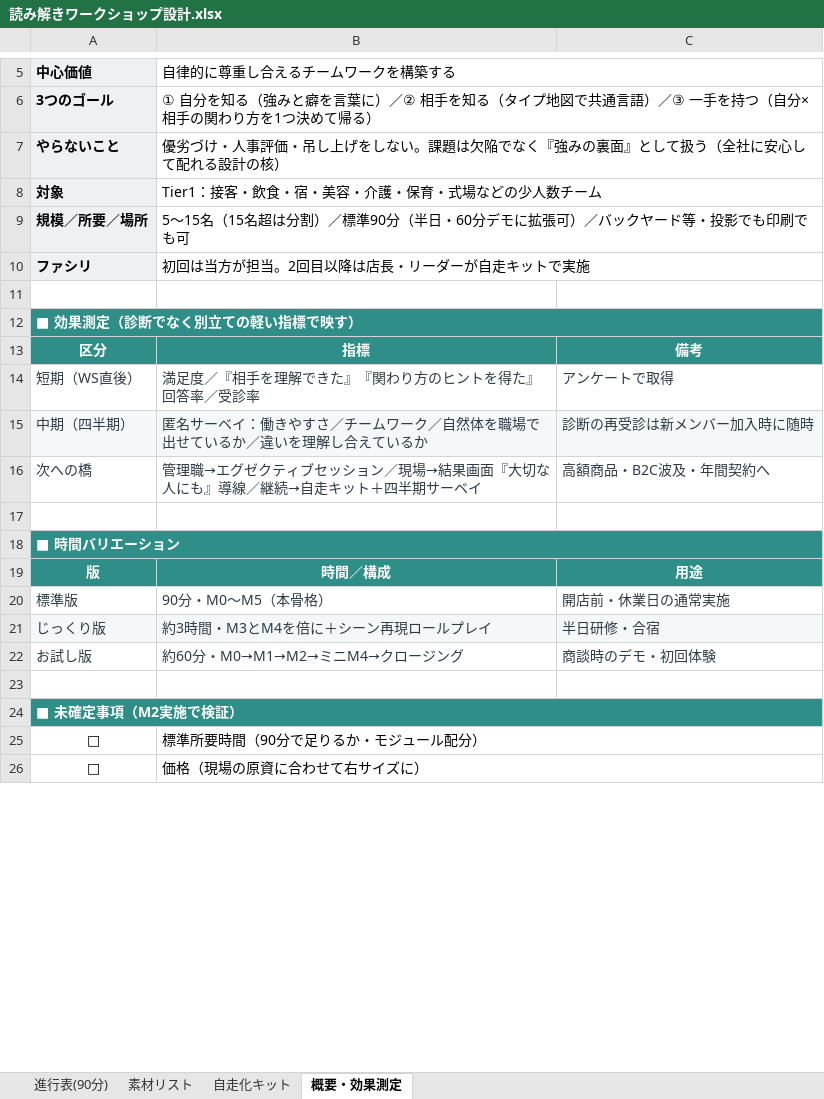
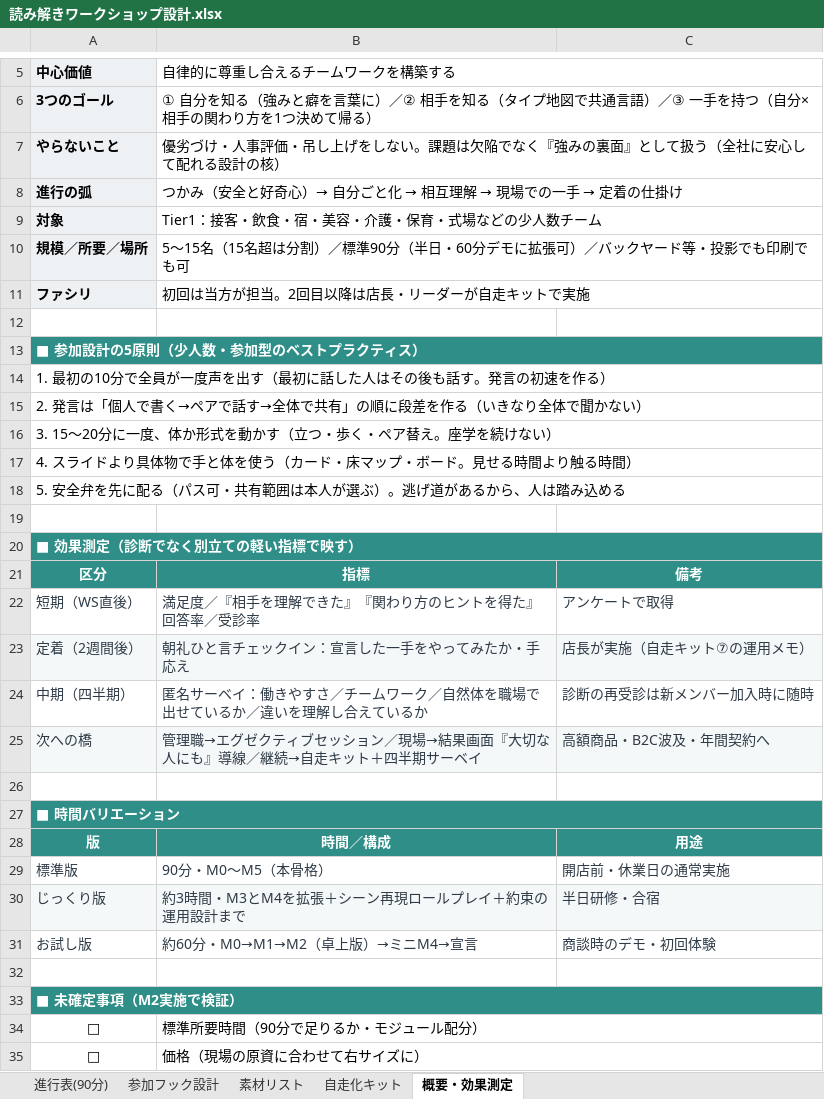
Before and after one commit to yuki-b4/work-relation-quiz, an Excel workbook: 読み解きワークショップ設計.xlsx, sheet 概要・効果測定, drawn as a sheet; only a part is shown, gaps mark what is left out; values as stored, in another font and other column widths than the file's, no borders; addresses are those after the commit; the diff covers the shown part only; the diff names each change by its address in the sheet, - before the commit and + after, or states it on an @@ line.

```diff
--- a/読み解きワークショップ設計.xlsx (sheet 概要・効果測定)
+++ b/読み解きワークショップ設計.xlsx (sheet 概要・効果測定)
+sheet tab: 参加フック設計
+row 8: 進行の弧 | つかみ（安全と好奇心）→ 自分ごと化 → 相互理解 → 現場での一手 → 定着の仕掛け
+row 13: ■ 参加設計の5原則（少人数・参加型のベストプラクティス）
+row 14: 1. 最初の10分で全員が一度声を出す（最初に話した人はその後も話す。発言の初速を作る）
+row 15: 2. 発言は「個人で書く→ペアで話す→全体で共有」の順に段差を作る（いきなり全体で聞かない）
+row 16: 3. 15〜20分に一度、体か形式を動かす（立つ・歩く・ペア替え。座学を続けない）
+row 17: 4. スライドより具体物で手と体を使う（カード・床マップ・ボード。見せる時間より触る時間）
+row 18: 5. 安全弁を先に配る（パス可・共有範囲は本人が選ぶ）。逃げ道があるから、人は踏み込める
+row 19: (empty)
+row 23: 定着（2週間後） | 朝礼ひと言チェックイン：宣言した一手をやってみたか・手応え | 店長が実施（自走キット⑦の運用メモ）
-A24:C24 fill: #F5F8F9
+A24:C24 fill: none
-A25:C25 fill: none
+A25:C25 fill: #F5F8F9
-B30 (自律的に尊重し合えるチームワークを構築する): 約3時間・M3とM4を倍に＋シーン再現ロールプレイ
+B30 (自律的に尊重し合えるチームワークを構築する): 約3時間・M3とM4を拡張＋シーン再現ロールプレイ＋約束の運用設計まで
-B31 (自律的に尊重し合えるチームワークを構築する): 約60分・M0→M1→M2→ミニM4→クロージング
+B31 (自律的に尊重し合えるチームワークを構築する): 約60分・M0→M1→M2（卓上版）→ミニM4→宣言
```
Also changed, not shown: 2 added rows and 3 edited cells elsewhere in this sheet, sheet 進行表(90分), sheet 素材リスト, sheet 自走化キット.
